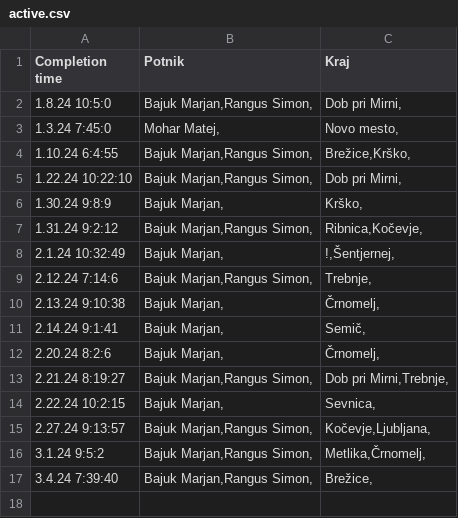
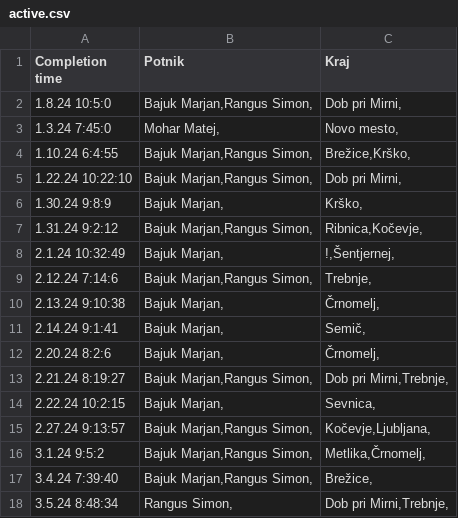
Before and after one commit to SRP-B/dat-nm, a CSV file: active.csv, drawn as a sheet.

Commit message:
Appv9

```diff
--- a/active.csv
+++ b/active.csv
@@ -17 +17,2 @@
 3.4.24 7:39:40;"Bajuk Marjan,Rangus Simon,";"Brežice,"
+3.5.24 8:48:34;"Rangus Simon,";"Dob pri Mirni,Trebnje,"
```
